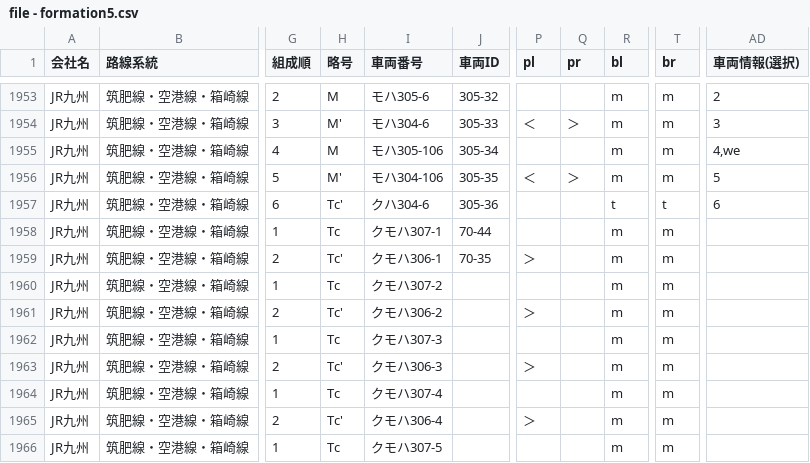
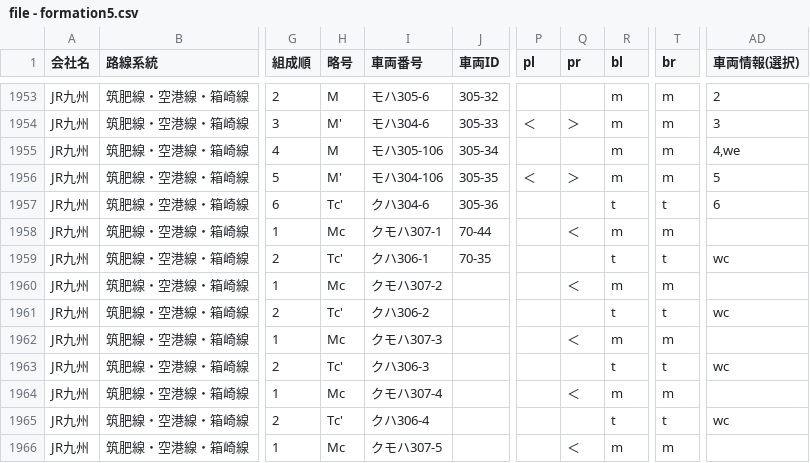
Before and after one commit to aqua-2857/formations, a CSV file: file - formation5.csv, drawn as a sheet; only a part is shown, gaps mark what is left out; the diff covers the shown part only; the diff names each change by its address in the sheet, - before the commit and + after, or states it on an @@ line.

```diff
--- a/file - formation5.csv
+++ b/file - formation5.csv
-H1958 (略号): Tc
+H1958 (略号): Mc
-Q1958 (pr): (empty)
+Q1958 (pr): ＜
-I1959 (車両番号): クモハ306-1
+I1959 (車両番号): クハ306-1
-P1959 (pl): ＞
+P1959 (pl): (empty)
-R1959 (bl): m
+R1959 (bl): t
-T1959 (br): m
+T1959 (br): t
-AD1959 (車両情報(選択)): (empty)
+AD1959 (車両情報(選択)): wc
-H1960 (略号): Tc
+H1960 (略号): Mc
-Q1960 (pr): (empty)
+Q1960 (pr): ＜
-I1961 (車両番号): クモハ306-2
+I1961 (車両番号): クハ306-2
-P1961 (pl): ＞
+P1961 (pl): (empty)
-R1961 (bl): m
+R1961 (bl): t
-T1961 (br): m
+T1961 (br): t
-AD1961 (車両情報(選択)): (empty)
+AD1961 (車両情報(選択)): wc
-H1962 (略号): Tc
+H1962 (略号): Mc
-Q1962 (pr): (empty)
+Q1962 (pr): ＜
-I1963 (車両番号): クモハ306-3
+I1963 (車両番号): クハ306-3
-P1963 (pl): ＞
+P1963 (pl): (empty)
-R1963 (bl): m
+R1963 (bl): t
-T1963 (br): m
+T1963 (br): t
-AD1963 (車両情報(選択)): (empty)
+AD1963 (車両情報(選択)): wc
-H1964 (略号): Tc
+H1964 (略号): Mc
-Q1964 (pr): (empty)
+Q1964 (pr): ＜
-I1965 (車両番号): クモハ306-4
+I1965 (車両番号): クハ306-4
-P1965 (pl): ＞
+P1965 (pl): (empty)
-R1965 (bl): m
+R1965 (bl): t
-T1965 (br): m
+T1965 (br): t
-AD1965 (車両情報(選択)): (empty)
+AD1965 (車両情報(選択)): wc
-H1966 (略号): Tc
+H1966 (略号): Mc
-Q1966 (pr): (empty)
+Q1966 (pr): ＜
```
Also changed, not shown: 5 edited cells elsewhere in this file, file - history.csv, 1 other file.
